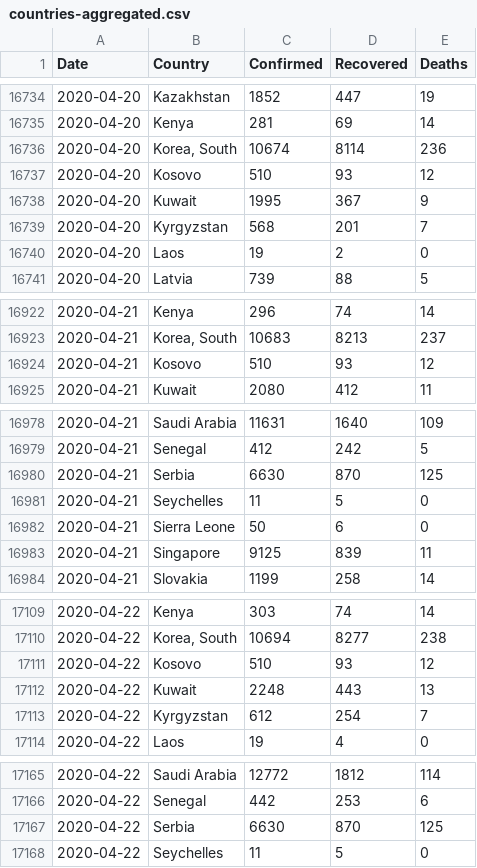
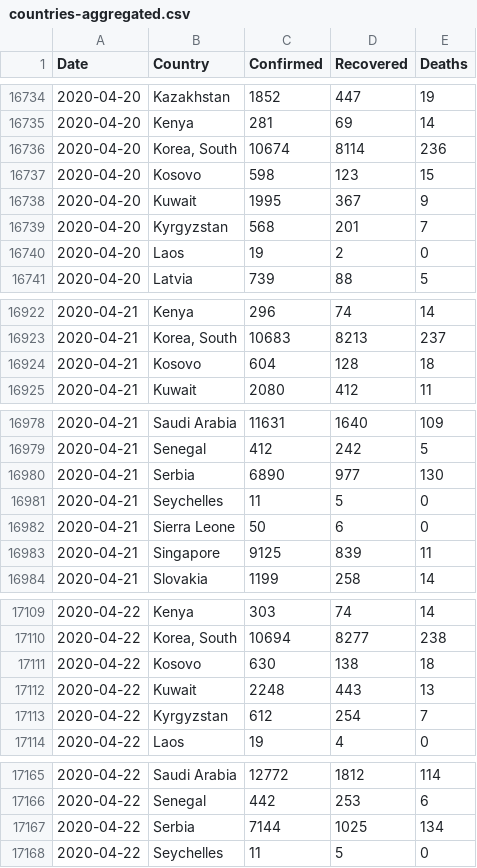
Before and after one commit to nikitasg/aws-forecast-covid19-poc, a CSV file: data/countries-aggregated.csv, drawn as a sheet; only a part is shown, gaps mark what is left out; the diff covers the shown part only.

```diff
--- a/data/countries-aggregated.csv
+++ b/data/countries-aggregated.csv
@@ -16736,3 +16736,3 @@ Date,Country,Confirmed,Recovered,Deaths
 2020-04-20,"Korea, South",10674,8114,236
-2020-04-20,Kosovo,510,93,12
+2020-04-20,Kosovo,598,123,15
 2020-04-20,Kuwait,1995,367,9
@@ -16923,3 +16923,3 @@ Date,Country,Confirmed,Recovered,Deaths
 2020-04-21,"Korea, South",10683,8213,237
-2020-04-21,Kosovo,510,93,12
+2020-04-21,Kosovo,604,128,18
 2020-04-21,Kuwait,2080,412,11
@@ -16979,3 +16979,3 @@ Date,Country,Confirmed,Recovered,Deaths
 2020-04-21,Senegal,412,242,5
-2020-04-21,Serbia,6630,870,125
+2020-04-21,Serbia,6890,977,130
 2020-04-21,Seychelles,11,5,0
@@ -17110,3 +17110,3 @@ Date,Country,Confirmed,Recovered,Deaths
 2020-04-22,"Korea, South",10694,8277,238
-2020-04-22,Kosovo,510,93,12
+2020-04-22,Kosovo,630,138,18
 2020-04-22,Kuwait,2248,443,13
@@ -17166,3 +17166,3 @@ Date,Country,Confirmed,Recovered,Deaths
 2020-04-22,Senegal,442,253,6
-2020-04-22,Serbia,6630,870,125
+2020-04-22,Serbia,7144,1025,134
 2020-04-22,Seychelles,11,5,0
```
Also changed, not shown: 46 edited cells elsewhere in this file, data/worldwide-aggregated.csv, 2 other files.
